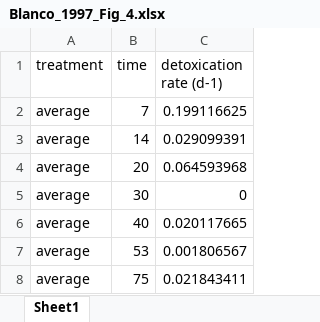
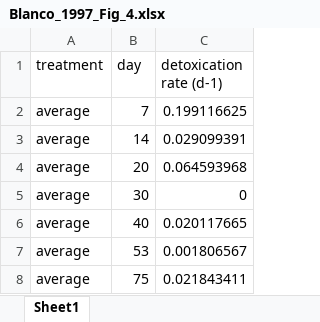
Before and after one commit to cfree14/hab_depuration, an Excel workbook: data/extracted_data/raw_round2/Blanco_1997_Fig_4.xlsx, sheet Sheet1, drawn as a sheet; values as stored, in another font and other column widths than the file's, no borders; the diff names each change by its address in the sheet, - before the commit and + after, or states it on an @@ line.

```diff
--- a/data/extracted_data/raw_round2/Blanco_1997_Fig_4.xlsx (sheet Sheet1)
+++ b/data/extracted_data/raw_round2/Blanco_1997_Fig_4.xlsx (sheet Sheet1)
-B1: time
+B1: day
```
Also changed, not shown: data/extracted_data/raw_round2/Blogoslawski_1978_Table_1.xlsx, data/extracted_data/raw_round2/Braga_2021_Fig_2.xlsx, 10 other files.
